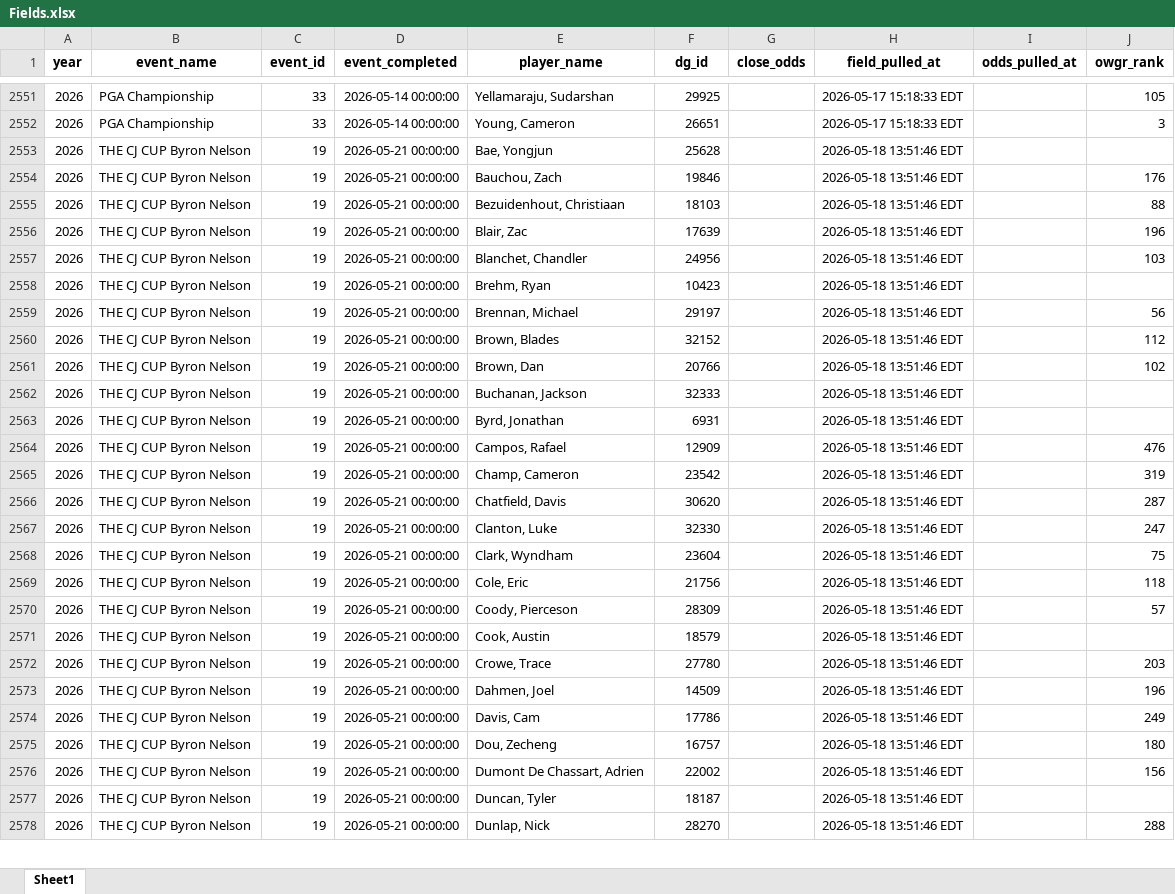
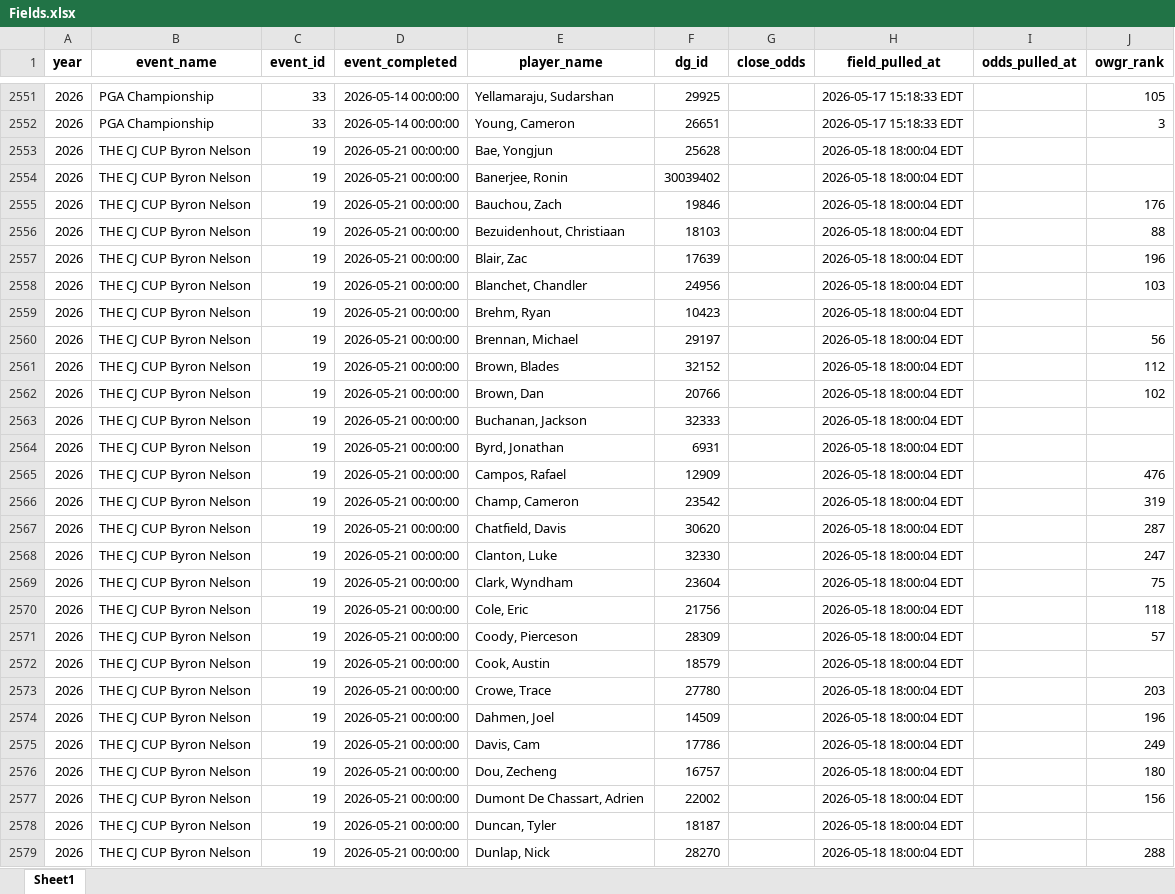
Before and after one commit to nayjaycee/TourStats, an Excel workbook: Data/in Use/Fields.xlsx, sheet Sheet1, drawn as a sheet; only a part is shown, gaps mark what is left out; values as stored, in another font and other column widths than the file's, no borders; addresses are those after the commit; the diff covers the shown part only; the diff names each change by its address in the sheet, - before the commit and + after, or states it on an @@ line.

Commit message:
data: field/odds refresh 2026-05-18 18:00 ET

```diff
--- a/Data/in Use/Fields.xlsx (sheet Sheet1)
+++ b/Data/in Use/Fields.xlsx (sheet Sheet1)
-H2553 (field_pulled_at): 2026-05-18 13:51:46 EDT
+H2553 (field_pulled_at): 2026-05-18 18:00:04 EDT
+row 2554: 2026 | THE CJ CUP Byron Nelson | 19 | 2026-05-21 00:00:00 | Banerjee, Ronin | 30039402 |  | 2026-05-18 18:00:04 EDT
-H2555:H2579 (field_pulled_at): 2026-05-18 13:51:46 EDT
+H2555:H2579 (field_pulled_at): 2026-05-18 18:00:04 EDT
```
Also changed, not shown: other rows of this sheet, Data/in Use/All_players.xlsx, 4 other files.
